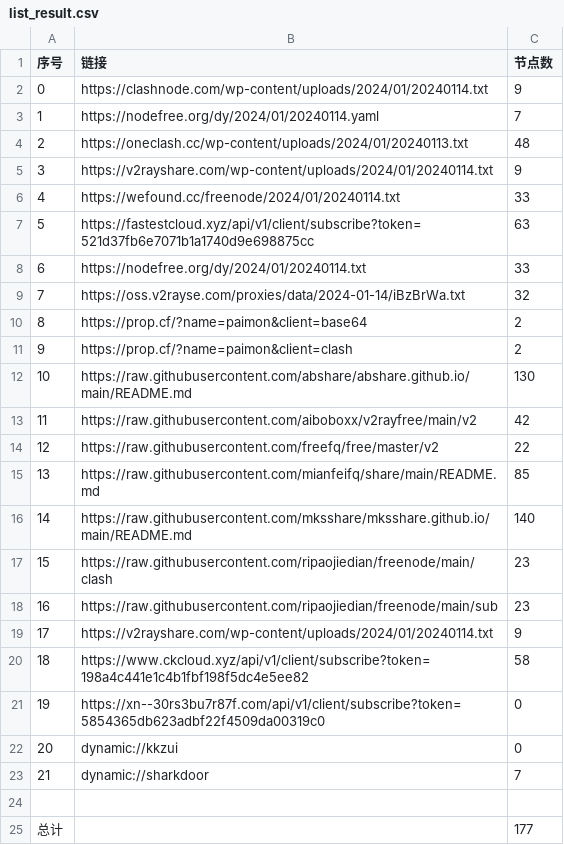
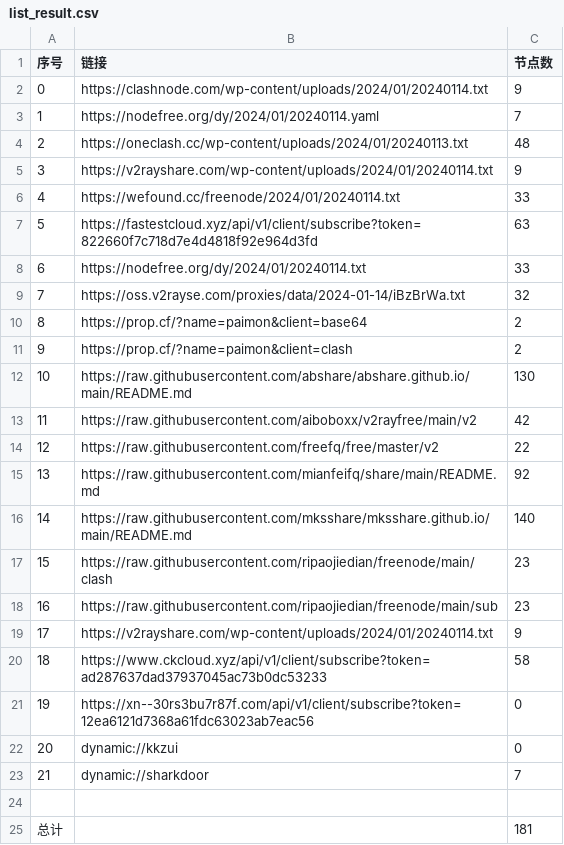
Before and after one commit to yaney01/NoMoreWalls, a CSV file: list_result.csv, drawn as a sheet.

```diff
--- a/list_result.csv
+++ b/list_result.csv
@@ -6,3 +6,3 @@
 4,https://wefound.cc/freenode/2024/01/20240114.txt,33
-5,https://fastestcloud.xyz/api/v1/client/subscribe?token=521d37fb6e7071b1a1740d9e698875cc,63
+5,https://fastestcloud.xyz/api/v1/client/subscribe?token=822660f7c718d7e4d4818f92e964d3fd,63
 6,https://nodefree.org/dy/2024/01/20240114.txt,33
@@ -14,3 +14,3 @@
 12,https://raw.githubusercontent.com/freefq/free/master/v2,22
-13,https://raw.githubusercontent.com/mianfeifq/share/main/README.md,85
+13,https://raw.githubusercontent.com/mianfeifq/share/main/README.md,92
 14,https://raw.githubusercontent.com/mksshare/mksshare.github.io/main/README.md,140
@@ -19,4 +19,4 @@
 17,https://v2rayshare.com/wp-content/uploads/2024/01/20240114.txt,9
-18,https://www.ckcloud.xyz/api/v1/client/subscribe?token=198a4c441e1c4b1fbf198f5dc4e5ee82,58
-19,https://xn--30rs3bu7r87f.com/api/v1/client/subscribe?token=5854365db623adbf22f4509da00319c0,0
+18,https://www.ckcloud.xyz/api/v1/client/subscribe?token=ad287637dad37937045ac73b0dc53233,58
+19,https://xn--30rs3bu7r87f.com/api/v1/client/subscribe?token=12ea6121d7368a61fdc63023ab7eac56,0
 20,dynamic://kkzui,0
@@ -24,2 +24,2 @@
 
-总计,,177
+总计,,181
```
Also changed, not shown: 10 other files.
